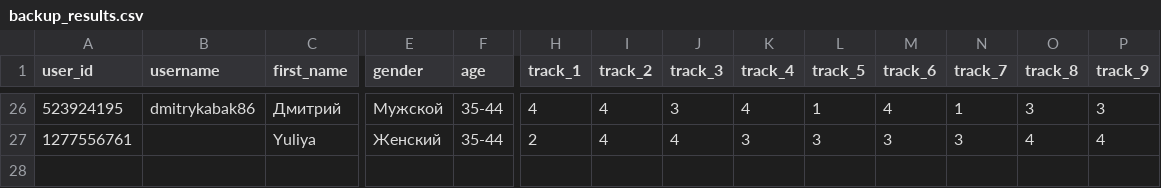
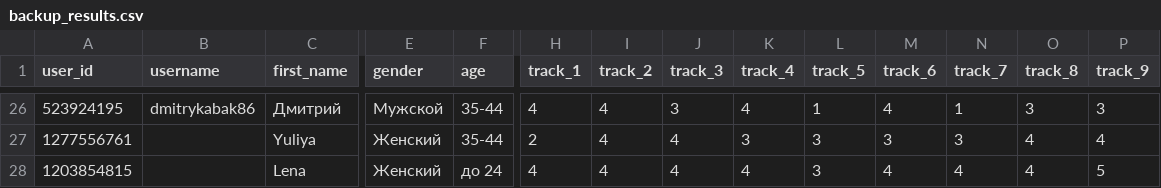
Before and after one commit to muzredmaksimov-dot/testmuzicbot_results, a CSV file: backup_results.csv, drawn as a sheet; only a part is shown, gaps mark what is left out; rows hold the shown columns only; the diff names each change by its address in the sheet, - before the commit and + after, or states it on an @@ line.

Commit message:
Buffer flush to GitHub

```diff
--- a/backup_results.csv
+++ b/backup_results.csv
+row 28: 1203854815 |  | Lena | Женский | до 24 | 4 | 4 | 4 | 4 | 3 | 4 | 4 | 4 | 5
```
